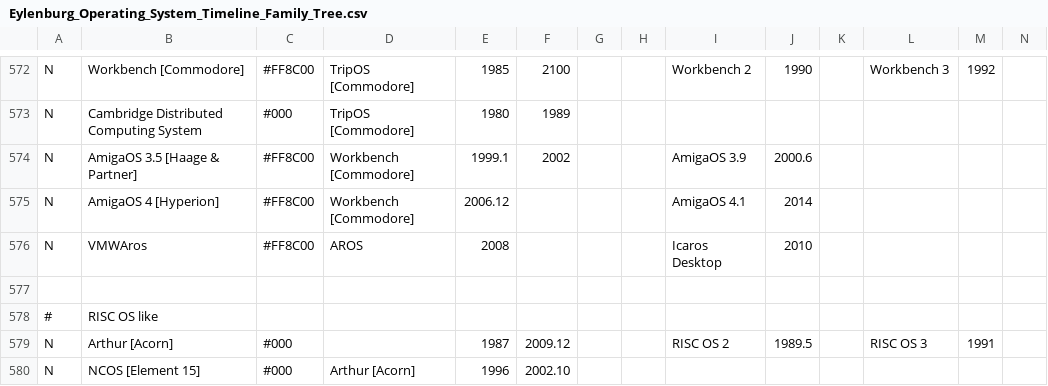
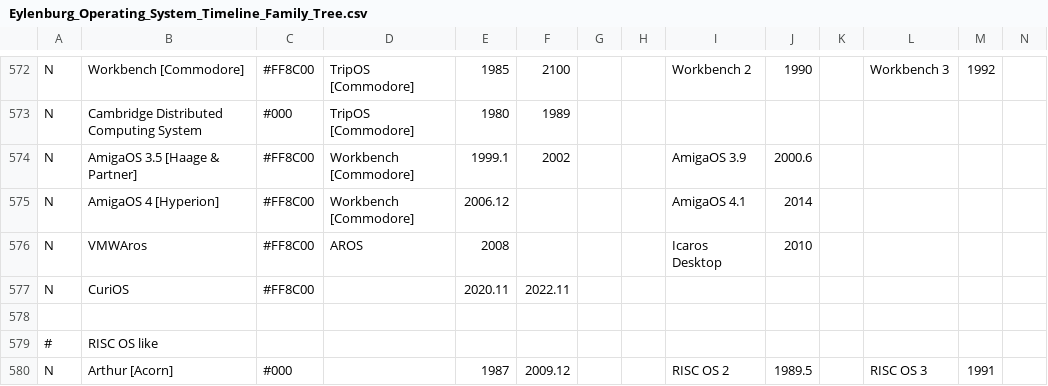
Before and after one commit to eylenburg/os-family-tree, a CSV file: Eylenburg_Operating_System_Timeline_Family_Tree.csv, drawn as a sheet; only a part is shown, gaps mark what is left out; the shorter side is filled out with more unchanged rows; rows hold the shown columns only; the diff names each change by its address in the sheet, - before the commit and + after, or states it on an @@ line.

Commit message:
added CuriOS

```diff
--- a/Eylenburg_Operating_System_Timeline_Family_Tree.csv
+++ b/Eylenburg_Operating_System_Timeline_Family_Tree.csv
+row 577: N | CuriOS | #FF8C00 |  | 2020.11 | 2022.11
```
Also changed, not shown: 1 other file.
